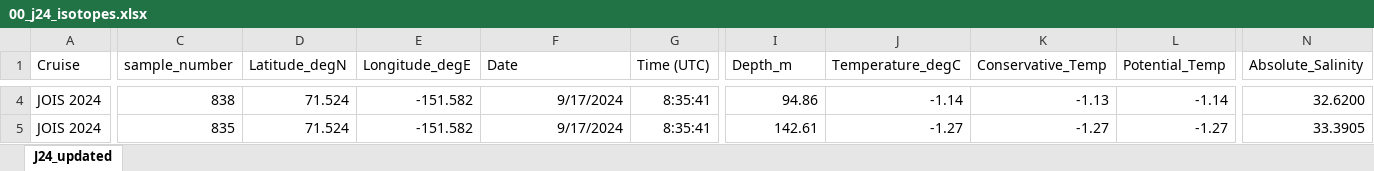
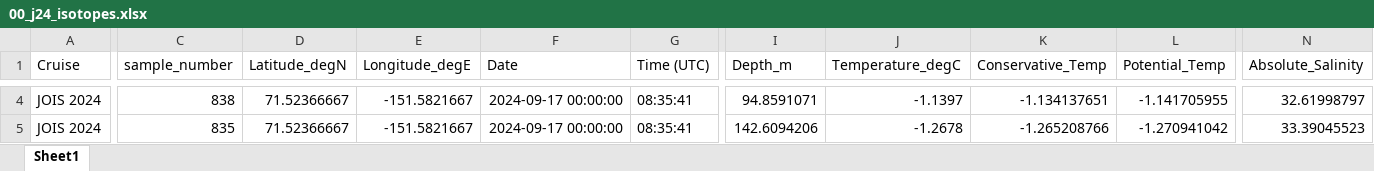
Before and after one commit to annabel-payne/BGOS-JOIS-2024, an Excel workbook: 00_j24_isotopes.xlsx, sheet Sheet1, drawn as a sheet; only a part is shown, gaps mark what is left out; values as stored, in another font and other column widths than the file's, no borders; the diff covers the shown part only; the diff names each change by its address in the sheet, - before the commit and + after, or states it on an @@ line.

```diff
--- a/00_j24_isotopes.xlsx (sheet Sheet1)
+++ b/00_j24_isotopes.xlsx (sheet Sheet1)
-sheet tab: J24_updated
+sheet tab: Sheet1
-D4:D5 (Latitude_degN): 71.524
+D4:D5 (Latitude_degN): 71.52366667
-E4:E5 (Longitude_degE): -151.582
+E4:E5 (Longitude_degE): -151.5821667
-F4:F5 (Date): 9/17/2024
+F4:F5 (Date): 2024-09-17 00:00:00
-G4:G5 (Time (UTC)): 8:35:41
+G4:G5 (Time (UTC)): 08:35:41
-I4 (Depth_m): 94.86
+I4 (Depth_m): 94.8591071
-J4 (Temperature_degC): -1.14
+J4 (Temperature_degC): -1.1397
-K4 (Conservative_Temp): -1.13
+K4 (Conservative_Temp): -1.134137651
-L4 (Potential_Temp): -1.14
+L4 (Potential_Temp): -1.141705955
-N4 (Absolute_Salinity): 32.6200
+N4 (Absolute_Salinity): 32.61998797
-I5 (Depth_m): 142.61
+I5 (Depth_m): 142.6094206
-J5 (Temperature_degC): -1.27
+J5 (Temperature_degC): -1.2678
-K5 (Conservative_Temp): -1.27
+K5 (Conservative_Temp): -1.265208766
-L5 (Potential_Temp): -1.27
+L5 (Potential_Temp): -1.270941042
-N5 (Absolute_Salinity): 33.3905
+N5 (Absolute_Salinity): 33.39045523
```
Also changed, not shown: 889 edited cells and cell formats elsewhere in this sheet.
